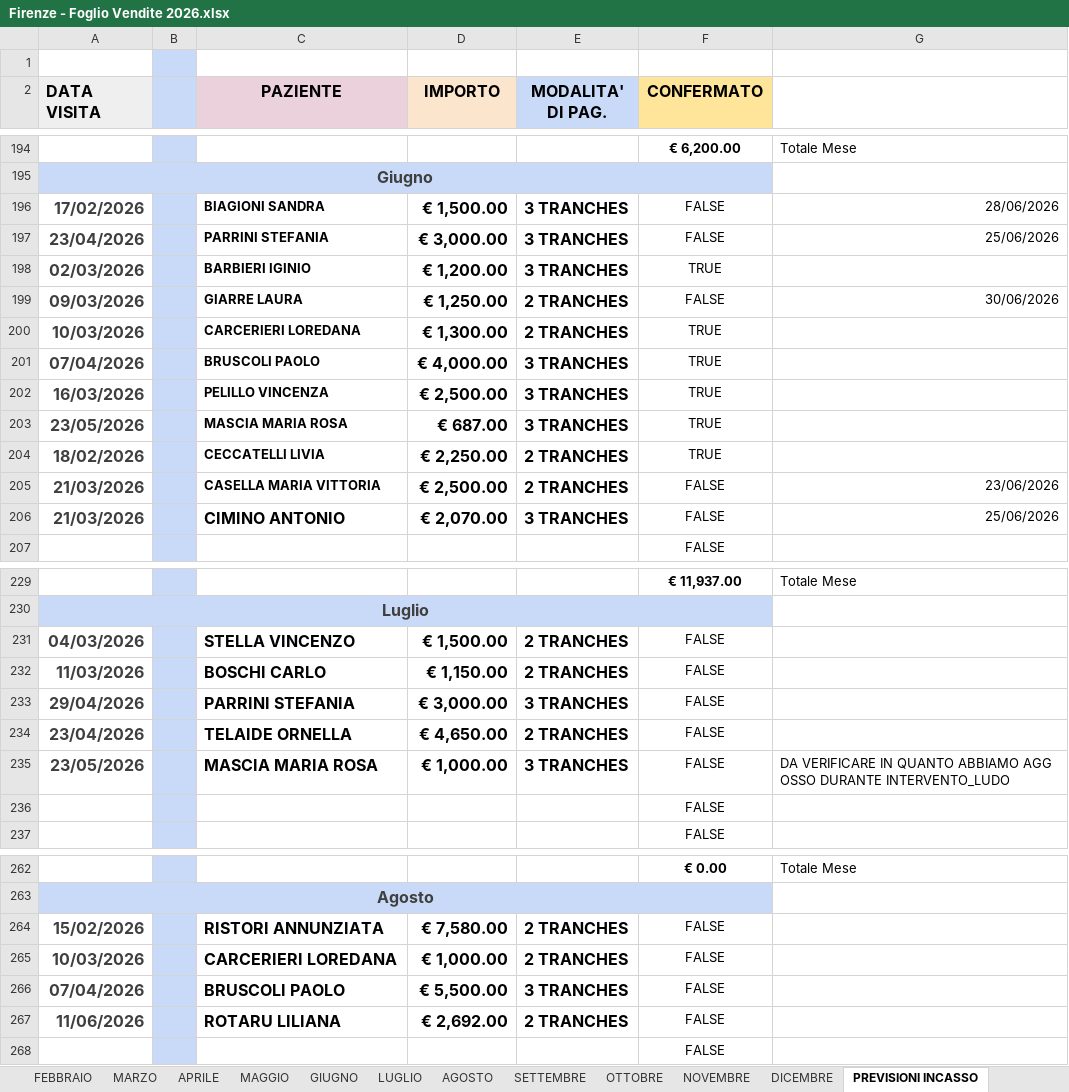
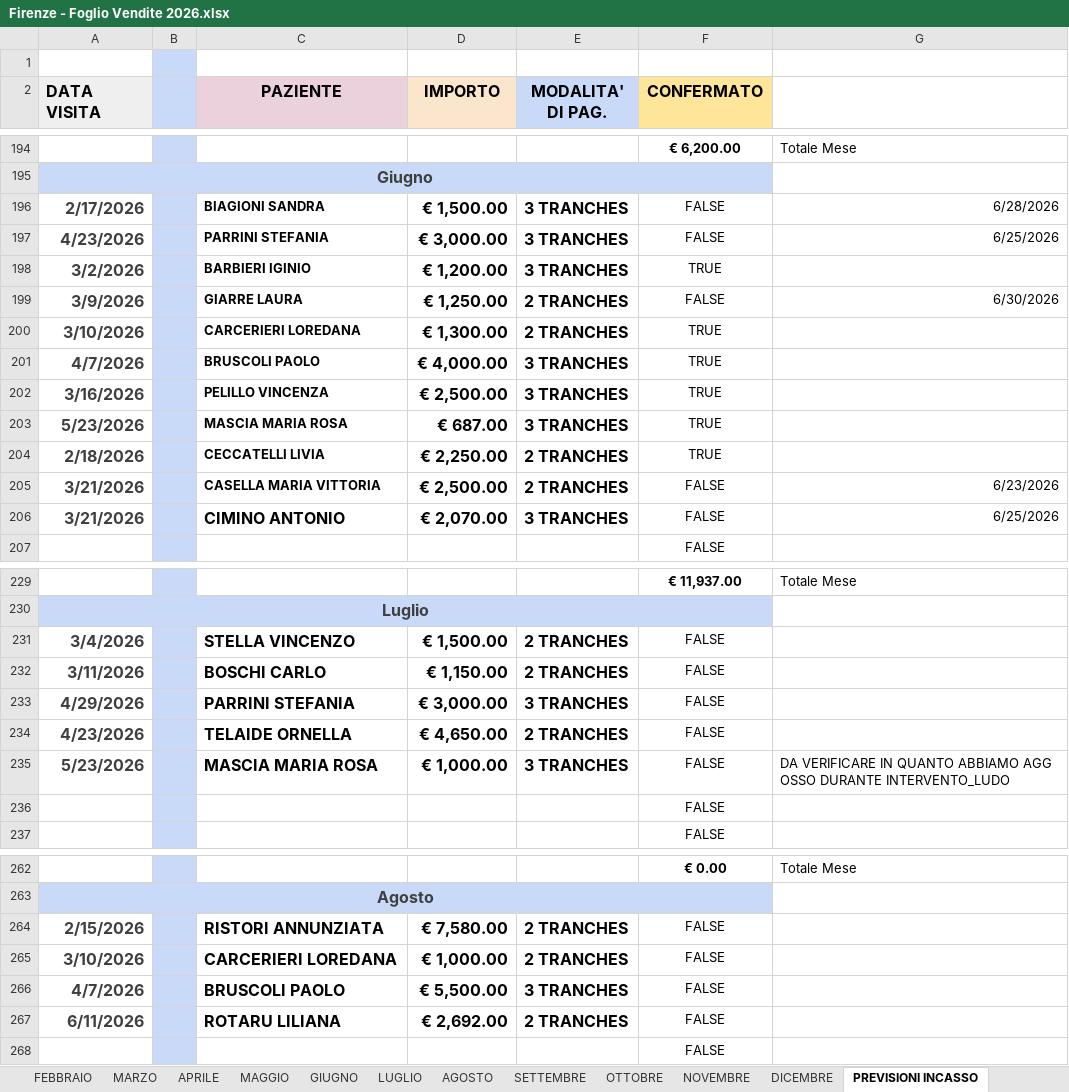
Before and after one commit to davidecarcasole-code/giod, an Excel workbook: Firenze - Foglio Vendite 2026.xlsx, sheet PREVISIONI INCASSO, drawn as a sheet; only a part is shown, gaps mark what is left out; values as stored, in another font and other column widths than the file's, no borders; charts and pictures and conditional formats not drawn; the diff covers the shown part only; the diff names each change by its address in the sheet, - before the commit and + after, or states it on an @@ line.

```diff
--- a/Firenze - Foglio Vendite 2026.xlsx (sheet PREVISIONI INCASSO)
+++ b/Firenze - Foglio Vendite 2026.xlsx (sheet PREVISIONI INCASSO)
-A196 (DATA VISITA): 17/02/2026
+A196 (DATA VISITA): 2/17/2026
-G196: 28/06/2026
+G196: 6/28/2026
-A197 (DATA VISITA): 23/04/2026
+A197 (DATA VISITA): 4/23/2026
-G197: 25/06/2026
+G197: 6/25/2026
-A198 (DATA VISITA): 02/03/2026
+A198 (DATA VISITA): 3/2/2026
-A199 (DATA VISITA): 09/03/2026
+A199 (DATA VISITA): 3/9/2026
-G199: 30/06/2026
+G199: 6/30/2026
-A200 (DATA VISITA): 10/03/2026
+A200 (DATA VISITA): 3/10/2026
-A201 (DATA VISITA): 07/04/2026
+A201 (DATA VISITA): 4/7/2026
-A202 (DATA VISITA): 16/03/2026
+A202 (DATA VISITA): 3/16/2026
-A203 (DATA VISITA): 23/05/2026
+A203 (DATA VISITA): 5/23/2026
-A204 (DATA VISITA): 18/02/2026
+A204 (DATA VISITA): 2/18/2026
-A205:A206 (DATA VISITA): 21/03/2026
+A205:A206 (DATA VISITA): 3/21/2026
-G205: 23/06/2026
+G205: 6/23/2026
-G206: 25/06/2026
+G206: 6/25/2026
-A231 (DATA VISITA): 04/03/2026
+A231 (DATA VISITA): 3/4/2026
-A232 (DATA VISITA): 11/03/2026
+A232 (DATA VISITA): 3/11/2026
-A233 (DATA VISITA): 29/04/2026
+A233 (DATA VISITA): 4/29/2026
-A234 (DATA VISITA): 23/04/2026
+A234 (DATA VISITA): 4/23/2026
-A235 (DATA VISITA): 23/05/2026
+A235 (DATA VISITA): 5/23/2026
-A264 (DATA VISITA): 15/02/2026
+A264 (DATA VISITA): 2/15/2026
-A265 (DATA VISITA): 10/03/2026
+A265 (DATA VISITA): 3/10/2026
-A266 (DATA VISITA): 07/04/2026
+A266 (DATA VISITA): 4/7/2026
-A267 (DATA VISITA): 11/06/2026
+A267 (DATA VISITA): 6/11/2026
```
Also changed, not shown: 6 edited cells elsewhere in this sheet, sheet OPPORTUNITA DI VENDITA, sheet MARZO, sheet GIUGNO, sheet APRILE, sheet MAGGIO, sheet FEBBRAIO, 1 more sheet, charts or pictures, 4 other files.
